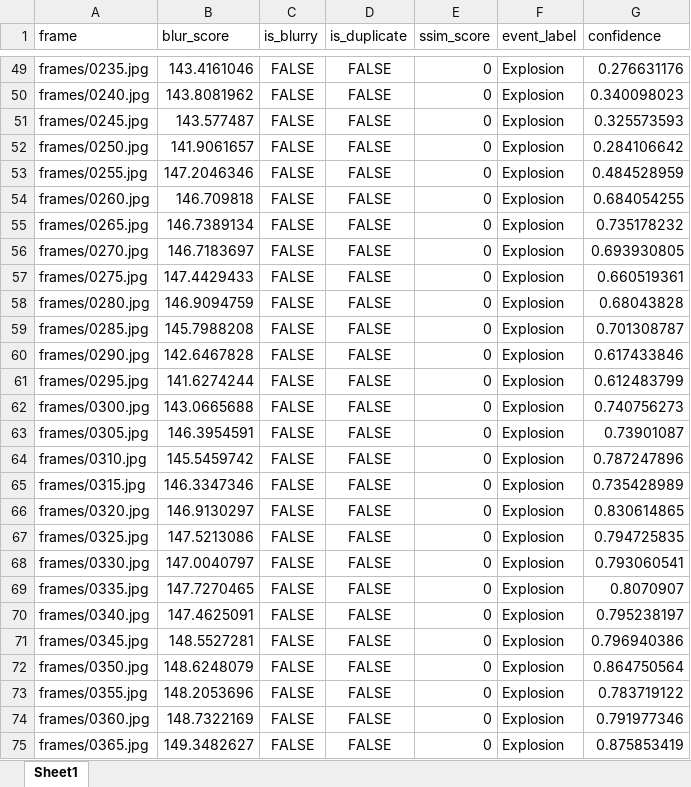
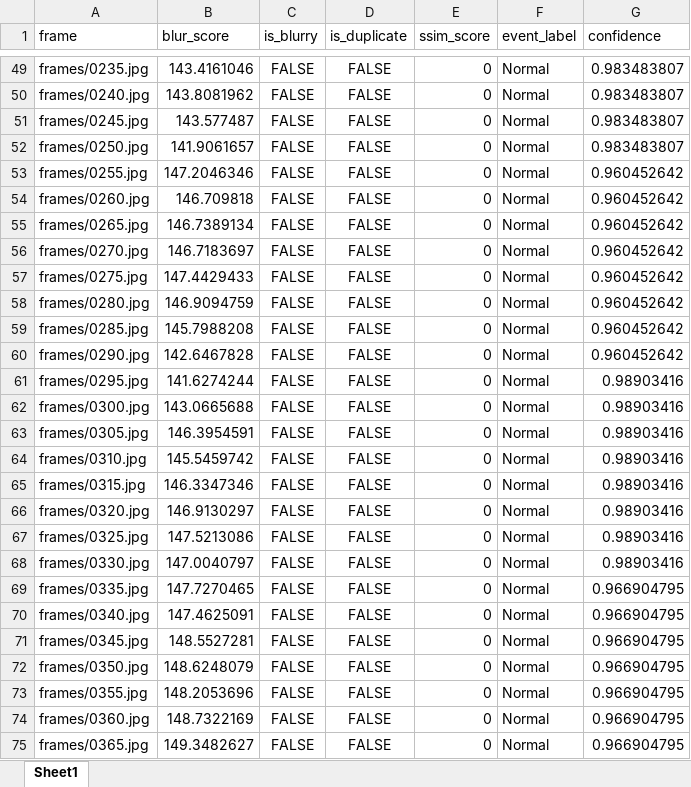
Before and after one commit to Hardik-dot-Jain/Frame-Distill, an Excel workbook: frame_distill_results.xlsx, sheet Sheet1, drawn as a sheet; only a part is shown, gaps mark what is left out; values as stored, in another font and other column widths than the file's, no borders; the diff covers the shown part only; the diff names each change by its address in the sheet, - before the commit and + after, or states it on an @@ line.

```diff
--- a/frame_distill_results.xlsx (sheet Sheet1)
+++ b/frame_distill_results.xlsx (sheet Sheet1)
-F49:F75 (event_label): Explosion
+F49:F75 (event_label): Normal
-G49 (confidence): 0.276631176
+G49 (confidence): 0.983483807
-G50 (confidence): 0.340098023
+G50 (confidence): 0.983483807
-G51 (confidence): 0.325573593
+G51 (confidence): 0.983483807
-G52 (confidence): 0.284106642
+G52 (confidence): 0.983483807
-G53 (confidence): 0.484528959
+G53 (confidence): 0.960452642
-G54 (confidence): 0.684054255
+G54 (confidence): 0.960452642
-G55 (confidence): 0.735178232
+G55 (confidence): 0.960452642
-G56 (confidence): 0.693930805
+G56 (confidence): 0.960452642
-G57 (confidence): 0.660519361
+G57 (confidence): 0.960452642
-G58 (confidence): 0.68043828
+G58 (confidence): 0.960452642
-G59 (confidence): 0.701308787
+G59 (confidence): 0.960452642
-G60 (confidence): 0.617433846
+G60 (confidence): 0.960452642
-G61 (confidence): 0.612483799
+G61 (confidence): 0.98903416
-G62 (confidence): 0.740756273
+G62 (confidence): 0.98903416
-G63 (confidence): 0.73901087
+G63 (confidence): 0.98903416
-G64 (confidence): 0.787247896
+G64 (confidence): 0.98903416
-G65 (confidence): 0.735428989
+G65 (confidence): 0.98903416
-G66 (confidence): 0.830614865
+G66 (confidence): 0.98903416
-G67 (confidence): 0.794725835
+G67 (confidence): 0.98903416
-G68 (confidence): 0.793060541
+G68 (confidence): 0.98903416
-G69 (confidence): 0.8070907
+G69 (confidence): 0.966904795
-G70 (confidence): 0.795238197
+G70 (confidence): 0.966904795
-G71 (confidence): 0.796940386
+G71 (confidence): 0.966904795
-G72 (confidence): 0.864750564
+G72 (confidence): 0.966904795
-G73 (confidence): 0.783719122
+G73 (confidence): 0.966904795
-G74 (confidence): 0.791977346
+G74 (confidence): 0.966904795
-G75 (confidence): 0.875853419
+G75 (confidence): 0.966904795
```
Also changed, not shown: 1271 edited cells elsewhere in this sheet, 3 other files.
